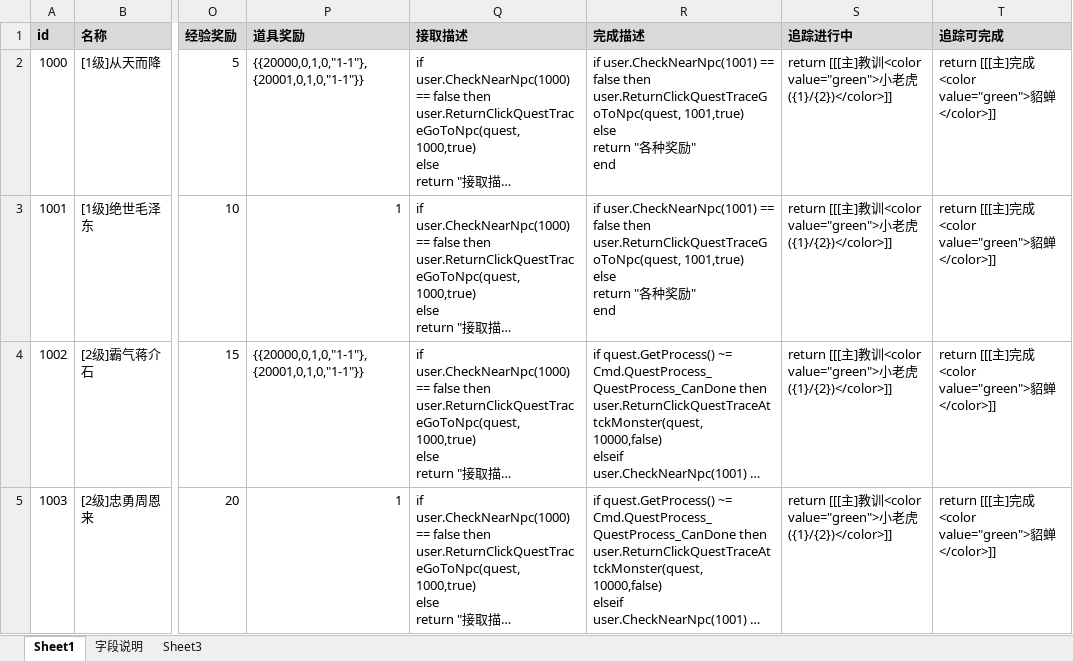
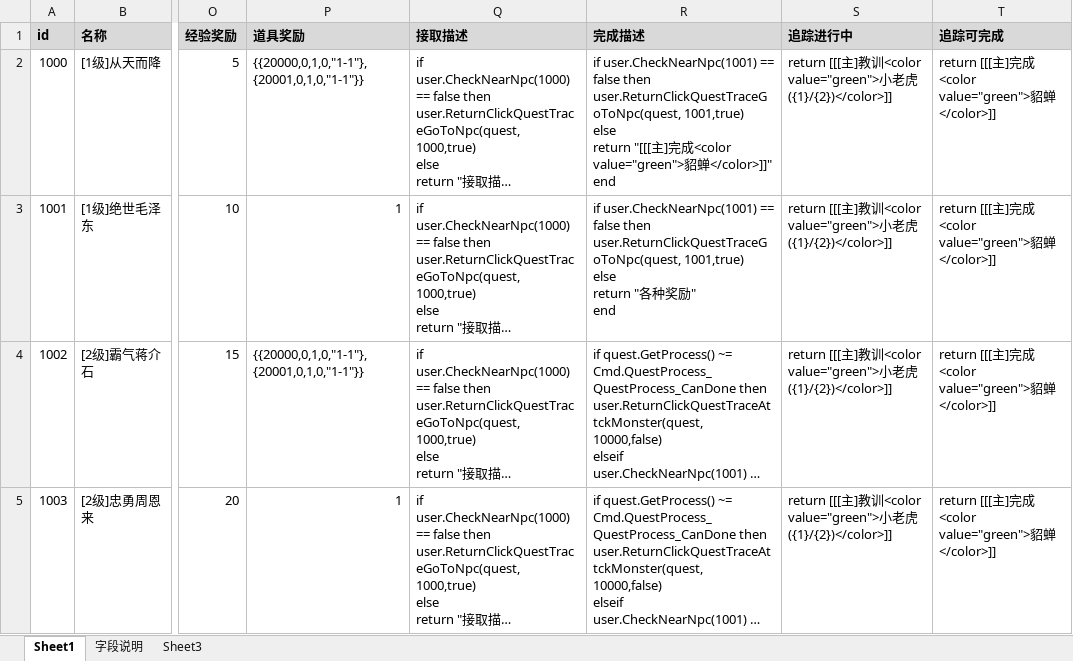
Before and after one commit to Klanly/BWM, an Excel workbook: doc/table/任务表.xlsx, sheet Sheet1, drawn as a sheet; only a part is shown, gaps mark what is left out; long unchanged cells end in …; values as stored, in another font and other column widths than the file's, no borders; ↵ is a line break in a cell; the diff names each change by its address in the sheet, - before the commit and + after, or states it on an @@ line.

Commit message:
调试任务界面排版

```diff
--- a/doc/table/任务表.xlsx (sheet Sheet1)
+++ b/doc/table/任务表.xlsx (sheet Sheet1)
-R2 (完成描述): …else ↵ return "各种奖励" ↵ end
+R2 (完成描述): …else ↵ return "[[[主]完成<color value="green">貂蝉</color>]]" ↵ end
```
